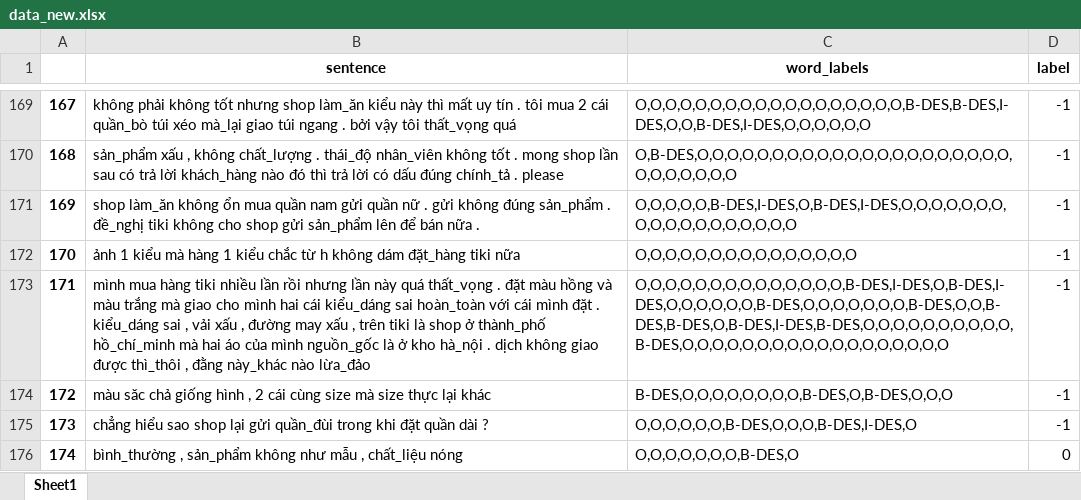
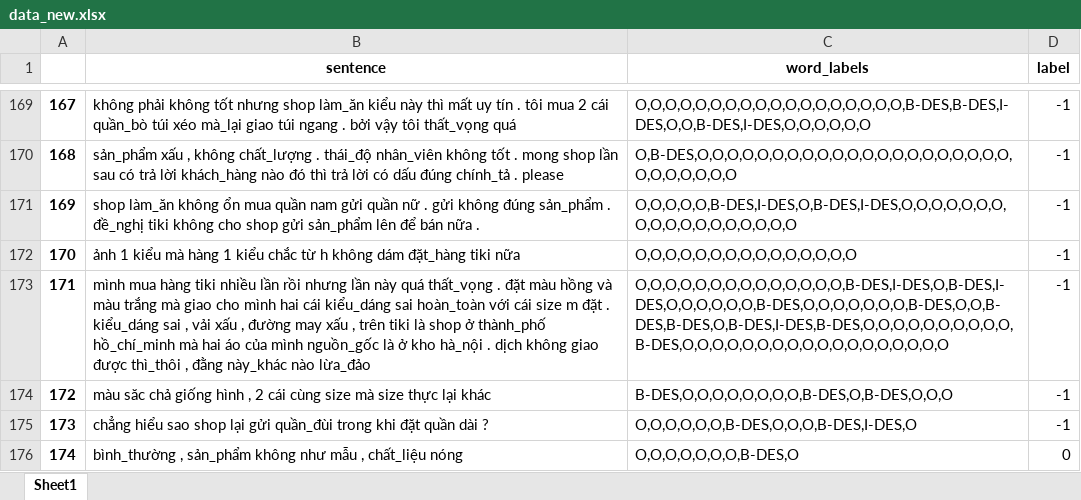
Before and after one commit to triton99/sentiment-analysis-and-information-extraction-comments, an Excel workbook: data_new.xlsx, sheet Sheet1, drawn as a sheet; only a part is shown, gaps mark what is left out; values as stored, in another font and other column widths than the file's, no borders; the diff covers the shown part only; the diff names each change by its address in the sheet, - before the commit and + after, or states it on an @@ line.

Commit message:
fix data - TU

```diff
--- a/data_new.xlsx (sheet Sheet1)
+++ b/data_new.xlsx (sheet Sheet1)
-B173 (sentence): …với cái mình đặt .…
+B173 (sentence): …với cái size m đặt .…
```
Also changed, not shown: 9 edited cells elsewhere in this sheet.
